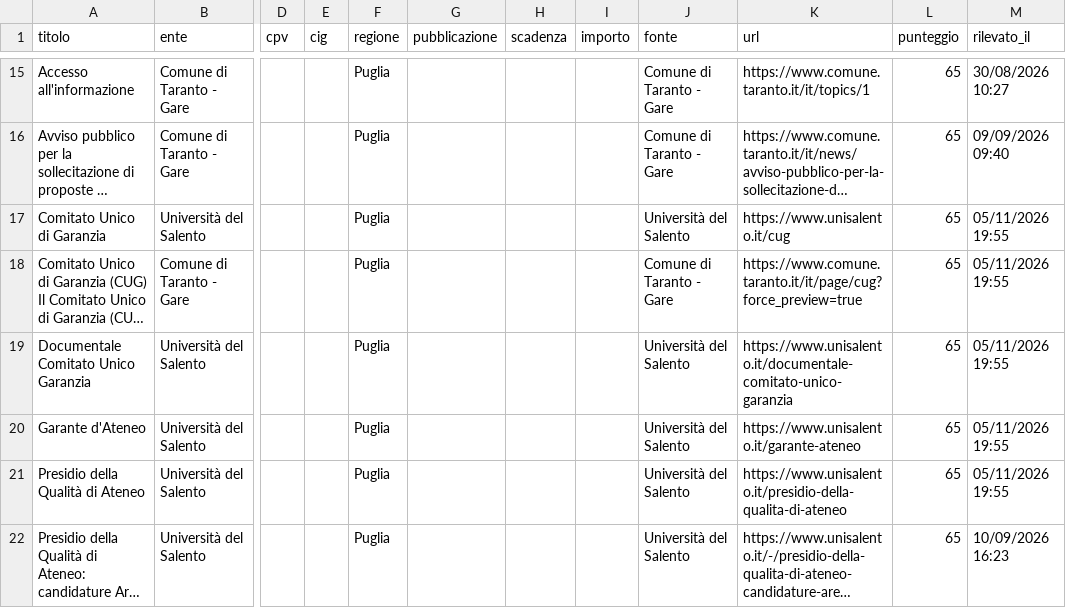
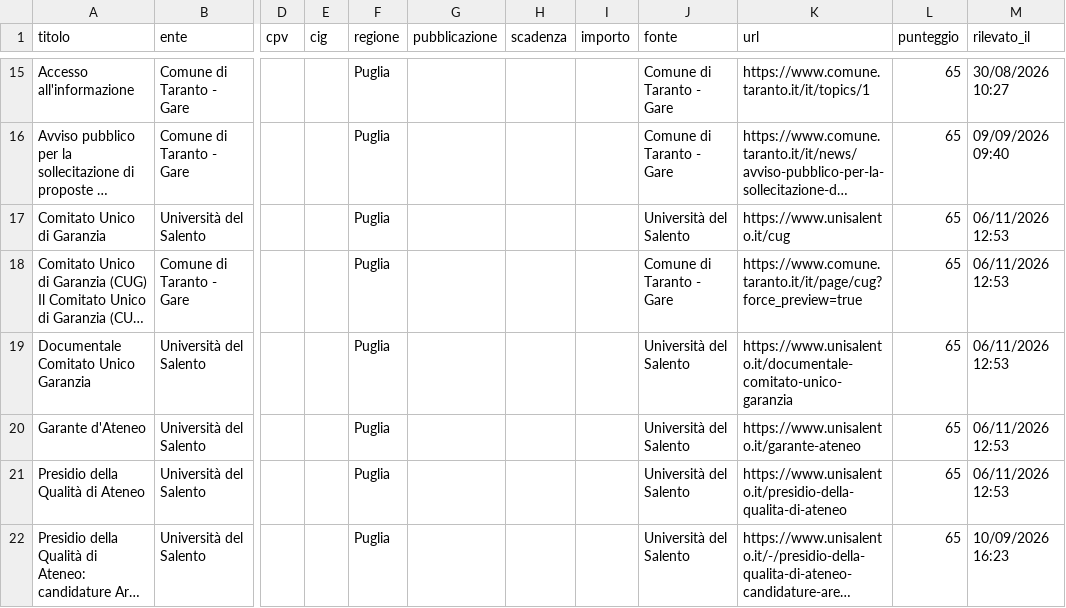
Before and after one commit to giovannipiccionebusiness-sudo/radar-appalti, a CSV file: data/gare.csv, drawn as a sheet; only a part is shown, gaps mark what is left out; long unchanged cells end in …; the diff covers the shown part only; the diff names each change by its address in the sheet, - before the commit and + after, or states it on an @@ line.

```diff
--- a/data/gare.csv
+++ b/data/gare.csv
-M17:M21 (rilevato_il): 05/11/2026 19:55
+M17:M21 (rilevato_il): 06/11/2026 12:53
```
Also changed, not shown: 1 added row and 13 edited cells elsewhere in this file, 1 other file.
